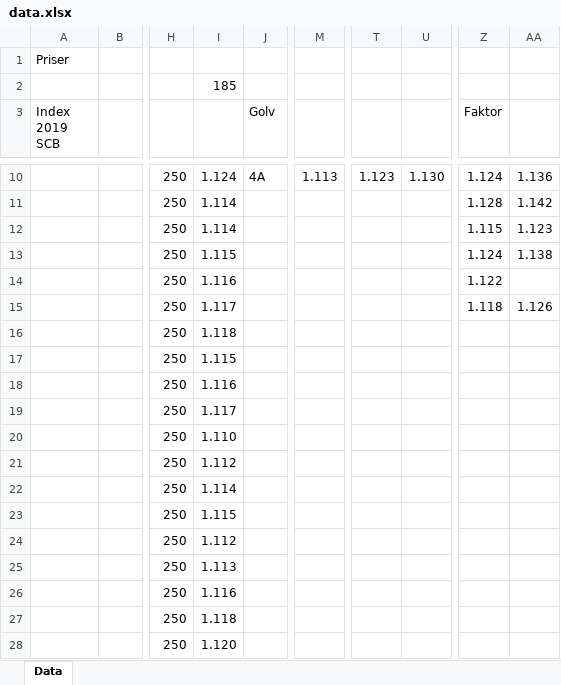
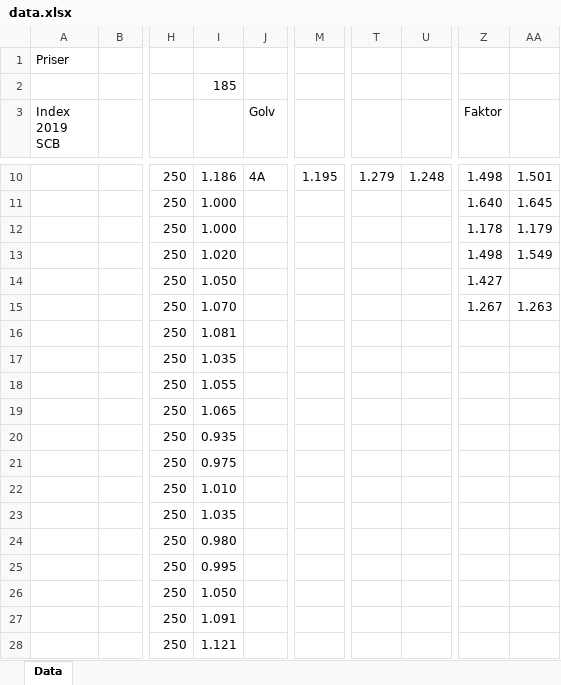
Before and after one commit to jesperls/Church, an Excel workbook: static/data/data.xlsx, sheet Data, drawn as a sheet; only a part is shown, gaps mark what is left out; values as stored, in another font and other column widths than the file's, no cell formats; the diff covers the shown part only; the diff names each change by its address in the sheet, - before the commit and + after, or states it on an @@ line.

```diff
--- a/static/data/data.xlsx (sheet Data)
+++ b/static/data/data.xlsx (sheet Data)
-I10: 1.124
+I10: 1.186
-M10: 1.113
+M10: 1.195
-T10: 1.123
+T10: 1.279
-U10: 1.130
+U10: 1.248
-Z10 (Faktor): 1.124
+Z10 (Faktor): 1.498
-AA10: 1.136
+AA10: 1.501
-I11:I12: 1.114
+I11:I12: 1.000
-Z11 (Faktor): 1.128
+Z11 (Faktor): 1.640
-AA11: 1.142
+AA11: 1.645
-Z12 (Faktor): 1.115
+Z12 (Faktor): 1.178
-AA12: 1.123
+AA12: 1.179
-I13: 1.115
+I13: 1.020
-Z13 (Faktor): 1.124
+Z13 (Faktor): 1.498
-AA13: 1.138
+AA13: 1.549
-I14: 1.116
+I14: 1.050
-Z14 (Faktor): 1.122
+Z14 (Faktor): 1.427
-I15: 1.117
+I15: 1.070
-Z15 (Faktor): 1.118
+Z15 (Faktor): 1.267
-AA15: 1.126
+AA15: 1.263
-I16: 1.118
+I16: 1.081
-I17: 1.115
+I17: 1.035
-I18: 1.116
+I18: 1.055
-I19: 1.117
+I19: 1.065
-I20: 1.110
+I20: 0.935
-I21: 1.112
+I21: 0.975
-I22: 1.114
+I22: 1.010
-I23: 1.115
+I23: 1.035
-I24: 1.112
+I24: 0.980
-I25: 1.113
+I25: 0.995
-I26: 1.116
+I26: 1.050
-I27: 1.118
+I27: 1.091
-I28: 1.120
+I28: 1.121
```
Also changed, not shown: 32 edited cells elsewhere in this sheet, cell formats, 17 other files.
